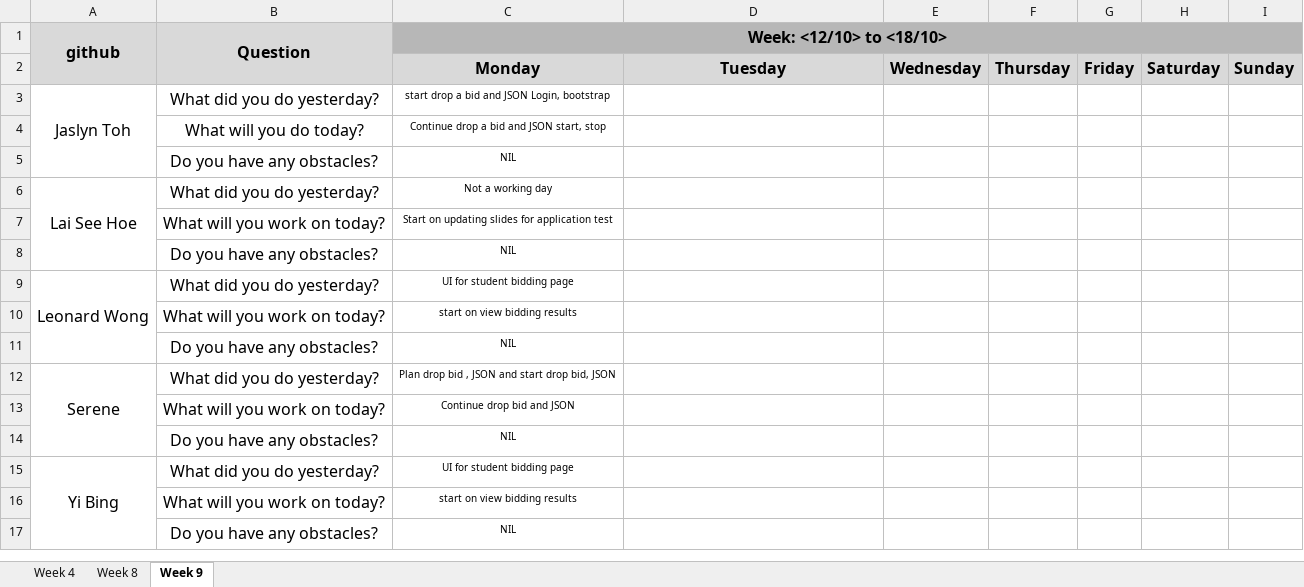
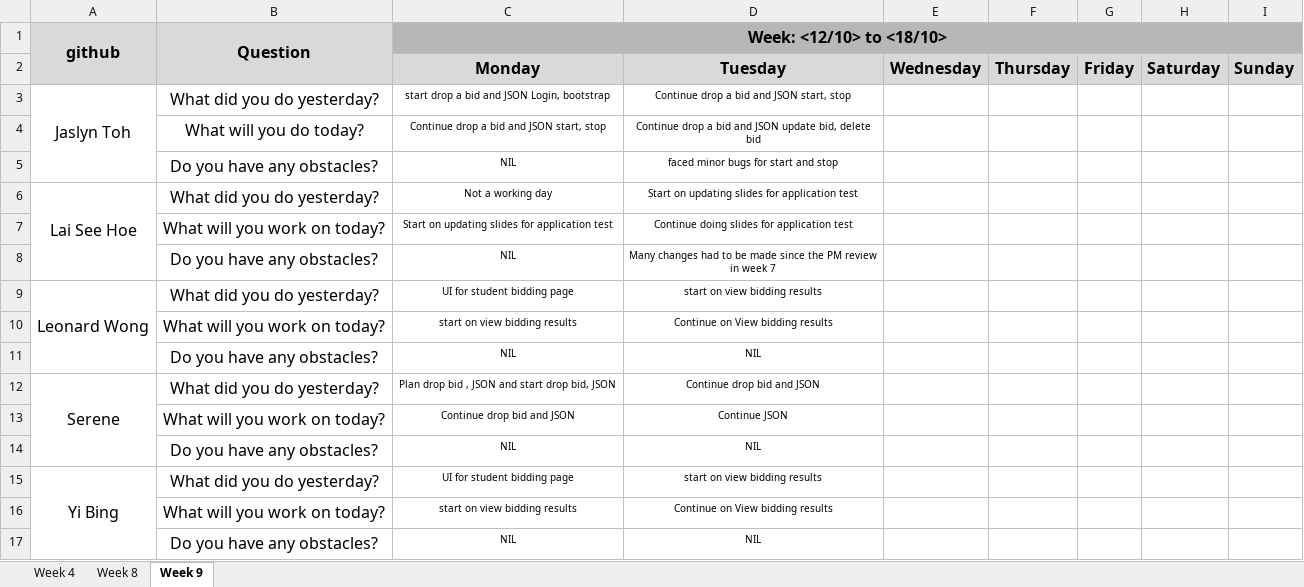
Before and after one commit to one-ice/IS212-Software-Project-Management, an Excel workbook: metrics/Du.xlsx, sheet Week 9, drawn as a sheet; values as stored, in another font and other column widths than the file's, no borders; the diff names each change by its address in the sheet, - before the commit and + after, or states it on an @@ line.

Commit message:
Day 4 Iteration 3 Daily Update
Day 4 Iteration 3 Daily Update

```diff
--- a/metrics/Du.xlsx (sheet Week 9)
+++ b/metrics/Du.xlsx (sheet Week 9)
-D3: (empty)
+D3: Continue drop a bid and JSON start, stop
-D4: (empty)
+D4: Continue drop a bid and JSON update bid, delete bid
-D5: (empty)
+D5: faced minor bugs for start and stop
-D6: (empty)
+D6: Start on updating slides for application test
-D7: (empty)
+D7: Continue doing slides for application test
-D8: (empty)
+D8: Many changes had to be made since the PM review in week 7
-D9: (empty)
+D9: start on view bidding results
-D10: (empty)
+D10: Continue on View bidding results
-D11: (empty)
+D11: NIL
-D12: (empty)
+D12: Continue drop bid and JSON
-D13: (empty)
+D13: Continue JSON
-D14: (empty)
+D14: NIL
-D15: (empty)
+D15: start on view bidding results
-D16: (empty)
+D16: Continue on View bidding results
-D17: (empty)
+D17: NIL
```
